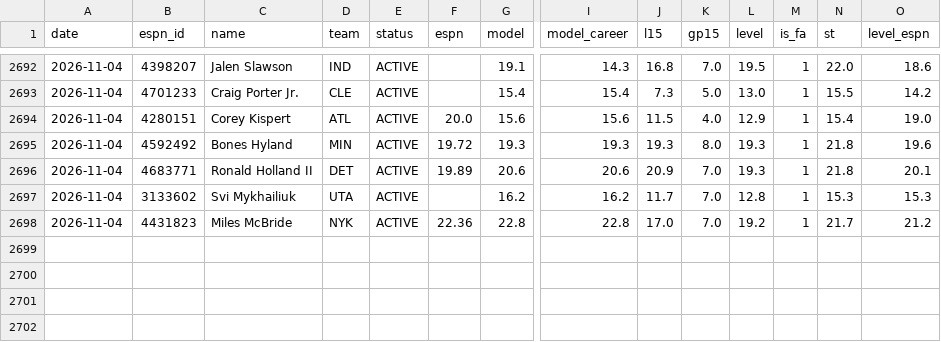
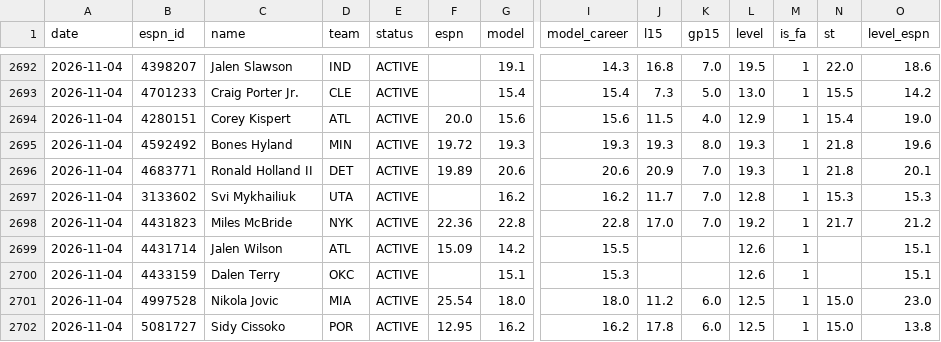
Before and after one commit to pitchafwa/delegation-hub, a CSV file: dashboard/projection_log.csv, drawn as a sheet; only a part is shown, gaps mark what is left out; rows hold the shown columns only; the diff names each change by its address in the sheet, - before the commit and + after, or states it on an @@ line.

```diff
--- a/dashboard/projection_log.csv
+++ b/dashboard/projection_log.csv
+row 2699: 2026-11-04 | 4431714 | Jalen Wilson | ATL | ACTIVE | 15.09 | 14.2 | 15.5 |  |  | 12.6 | 1 |  | 15.1
+row 2700: 2026-11-04 | 4433159 | Dalen Terry | OKC | ACTIVE |  | 15.1 | 15.3 |  |  | 12.6 | 1 |  | 15.1
+row 2701: 2026-11-04 | 4997528 | Nikola Jovic | MIA | ACTIVE | 25.54 | 18.0 | 18.0 | 11.2 | 6.0 | 12.5 | 1 | 15.0 | 23.0
+row 2702: 2026-11-04 | 5081727 | Sidy Cissoko | POR | ACTIVE | 12.95 | 16.2 | 16.2 | 17.8 | 6.0 | 12.5 | 1 | 15.0 | 13.8
```
Also changed, not shown: 13 other files.
